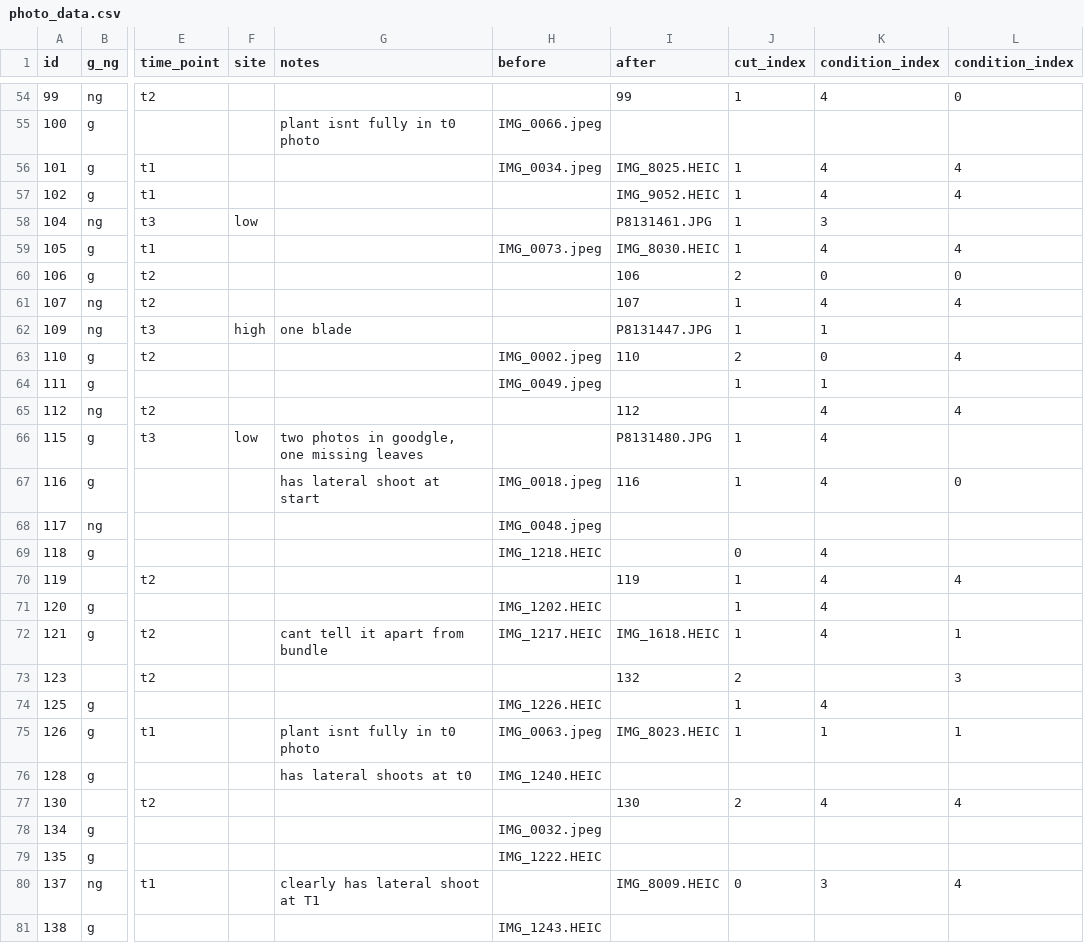
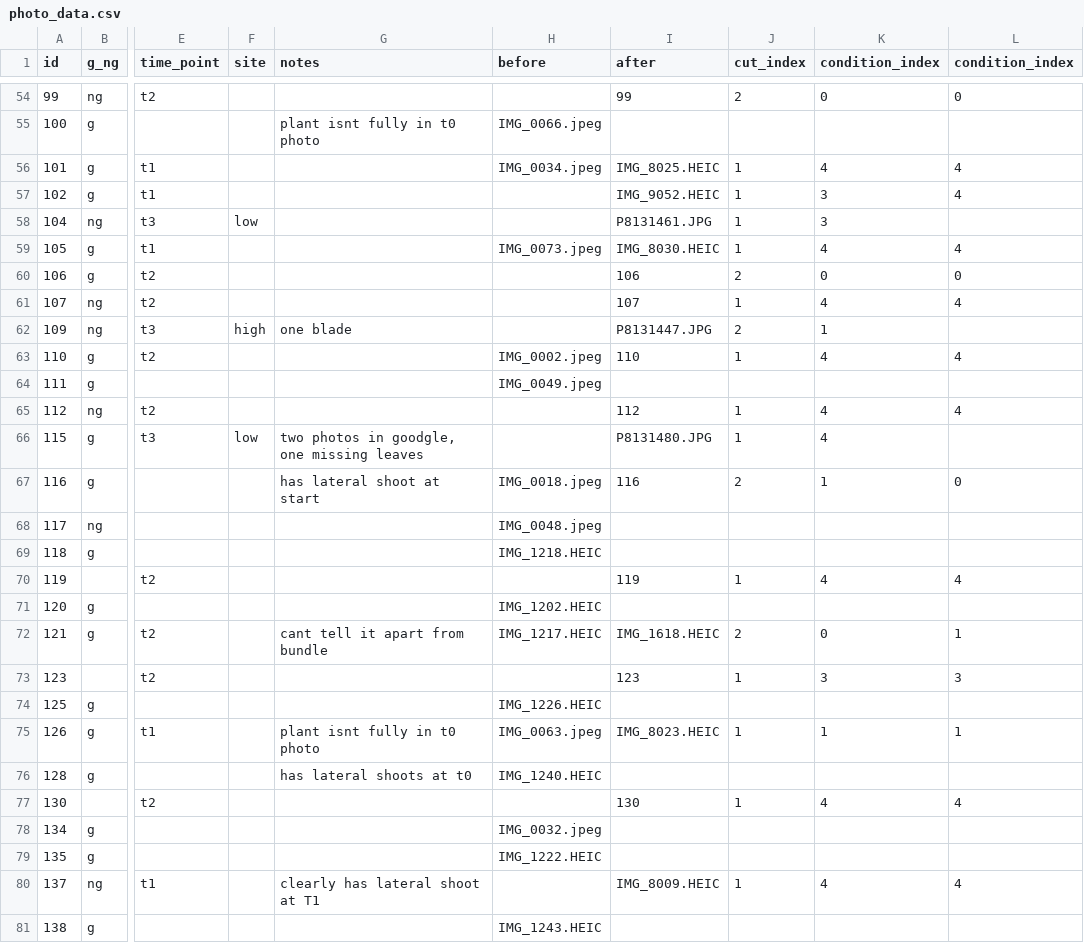
Before and after one commit to OConnor-Lab-UBC/MacGillivray_campbell_river, a CSV file: raw_data/photo_data.csv, drawn as a sheet; only a part is shown, gaps mark what is left out; the diff covers the shown part only; the diff names each change by its address in the sheet, - before the commit and + after, or states it on an @@ line.

Commit message:
condition code

```diff
--- a/raw_data/photo_data.csv
+++ b/raw_data/photo_data.csv
-J54 (cut_index): 1
+J54 (cut_index): 2
-K54 (condition_index): 4
+K54 (condition_index): 0
-K57 (condition_index): 4
+K57 (condition_index): 3
-J62 (cut_index): 1
+J62 (cut_index): 2
-J63 (cut_index): 2
+J63 (cut_index): 1
-K63 (condition_index): 0
+K63 (condition_index): 4
-J64 (cut_index): 1
+J64 (cut_index): (empty)
-K64 (condition_index): 1
+K64 (condition_index): (empty)
-J65 (cut_index): (empty)
+J65 (cut_index): 1
-J67 (cut_index): 1
+J67 (cut_index): 2
-K67 (condition_index): 4
+K67 (condition_index): 1
-J69 (cut_index): 0
+J69 (cut_index): (empty)
-K69 (condition_index): 4
+K69 (condition_index): (empty)
-J71 (cut_index): 1
+J71 (cut_index): (empty)
-K71 (condition_index): 4
+K71 (condition_index): (empty)
-J72 (cut_index): 1
+J72 (cut_index): 2
-K72 (condition_index): 4
+K72 (condition_index): 0
-I73 (after): 132
+I73 (after): 123
-J73 (cut_index): 2
+J73 (cut_index): 1
-K73 (condition_index): (empty)
+K73 (condition_index): 3
-J74 (cut_index): 1
+J74 (cut_index): (empty)
-K74 (condition_index): 4
+K74 (condition_index): (empty)
-J77 (cut_index): 2
+J77 (cut_index): 1
-J80 (cut_index): 0
+J80 (cut_index): 1
-K80 (condition_index): 3
+K80 (condition_index): 4
```
Also changed, not shown: 125 edited cells elsewhere in this file, 1 other file.
